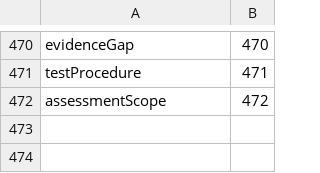
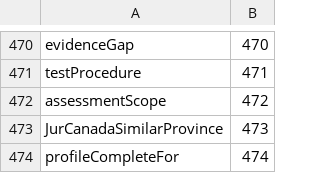
Before and after one commit to ITriskMgr/CyberRiskGuardian-Ontology, a TSV file: src/ids.tsv, drawn as a sheet; only a part is shown, gaps mark what is left out.

```diff
--- a/src/ids.tsv
+++ b/src/ids.tsv
@@ -472 +472,3 @@ testProcedure	471
 assessmentScope	472
+JurCanadaSimilarProvince	473
+profileCompleteFor	474
```
Also changed, not shown: data/frameworks/applicability_conditions.tsv, data/frameworks/legal_instruments.tsv, 55 other files.
